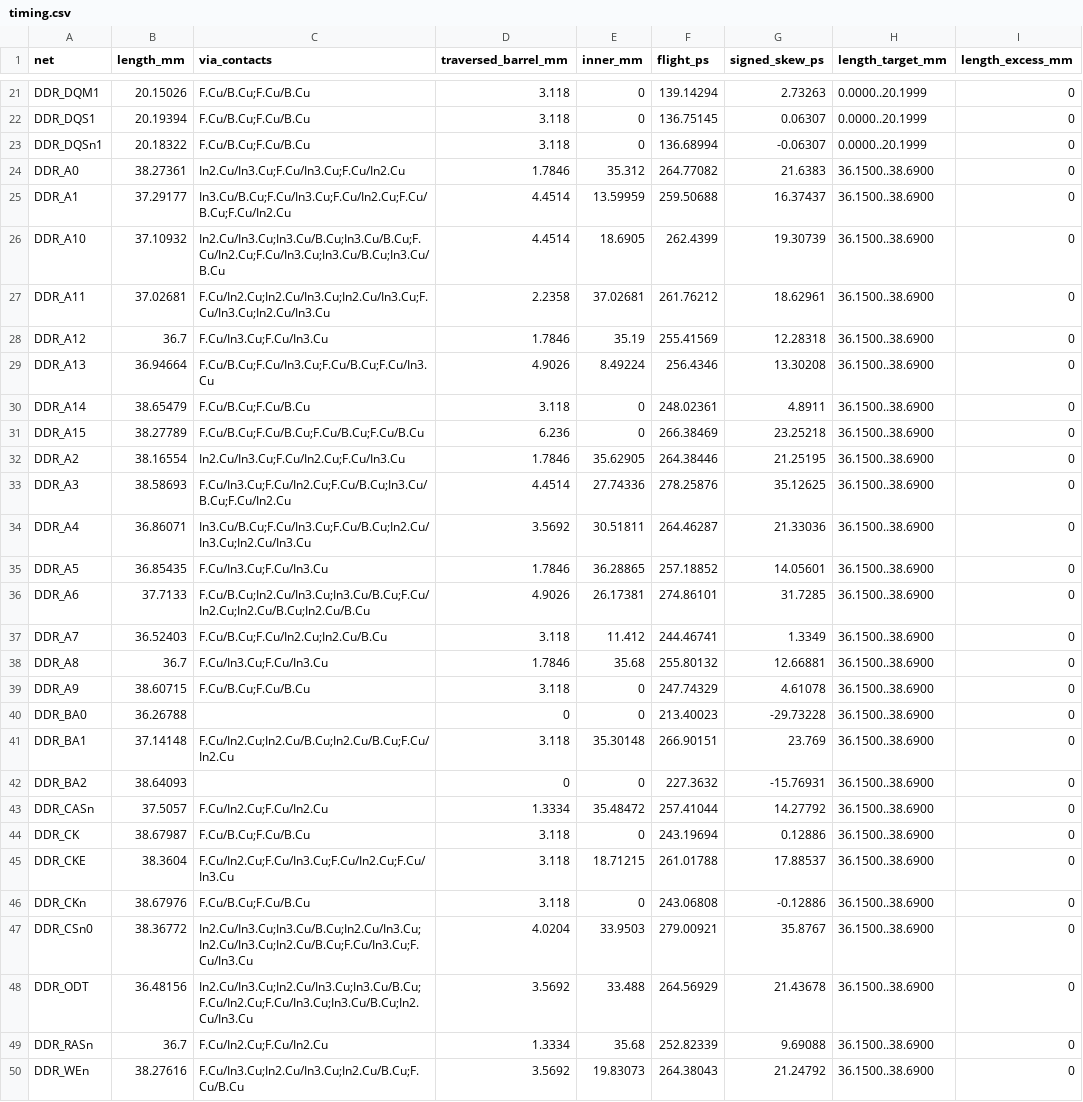
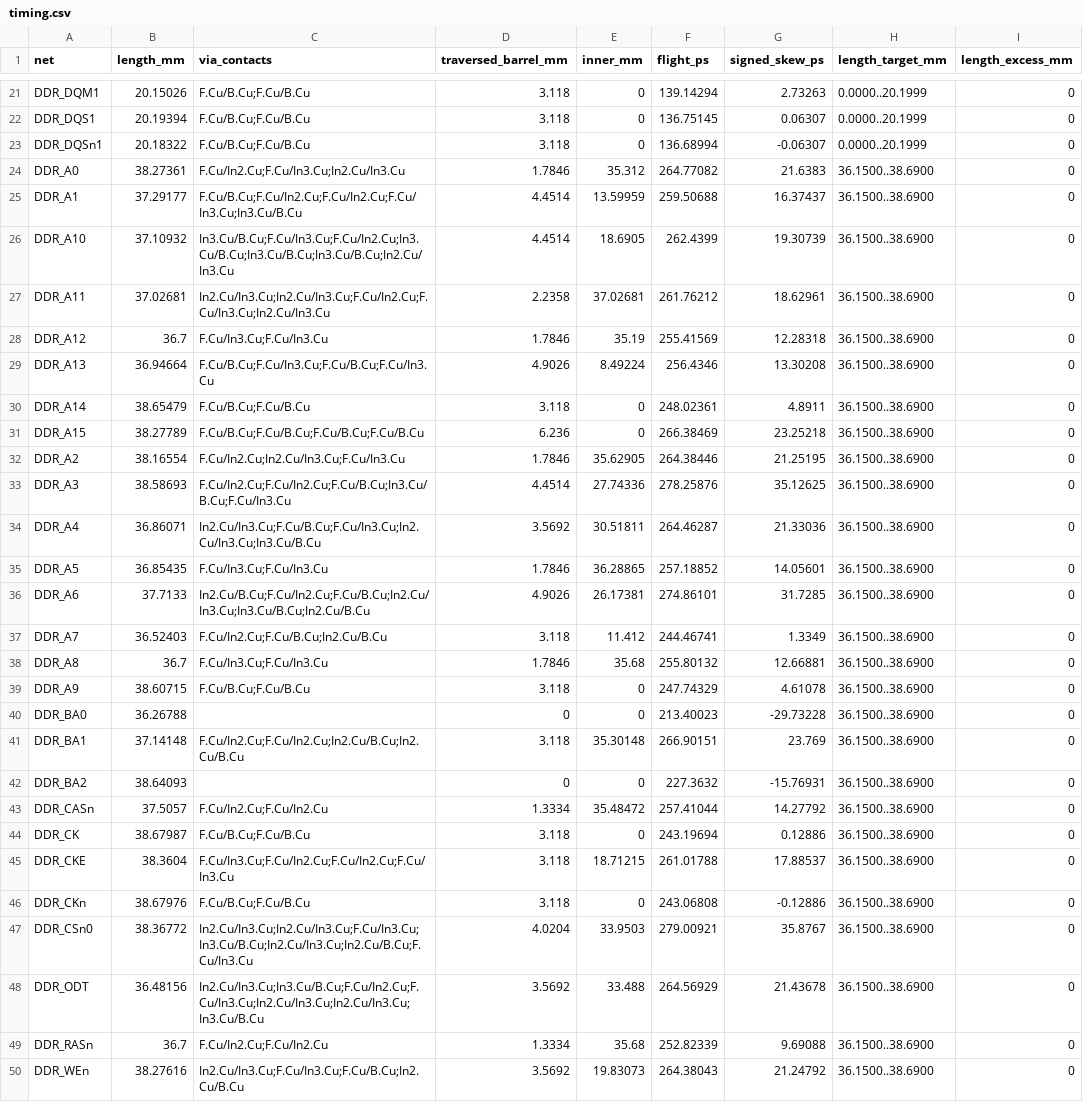
Before and after one commit to Abse2001/pixel-dash, a CSV file: module/timing.csv, drawn as a sheet; only a part is shown, gaps mark what is left out; the diff covers the shown part only; the diff names each change by its address in the sheet, - before the commit and + after, or states it on an @@ line.

```diff
--- a/module/timing.csv
+++ b/module/timing.csv
-C24 (via_contacts): In2.Cu/In3.Cu;F.Cu/In3.Cu;F.Cu/In2.Cu
+C24 (via_contacts): F.Cu/In2.Cu;F.Cu/In3.Cu;In2.Cu/In3.Cu
-C25 (via_contacts): In3.Cu/B.Cu;F.Cu/In3.Cu;F.Cu/In2.Cu;F.Cu/B.Cu;F.Cu/In2.Cu
+C25 (via_contacts): F.Cu/B.Cu;F.Cu/In2.Cu;F.Cu/In2.Cu;F.Cu/In3.Cu;In3.Cu/B.Cu
-C26 (via_contacts): In2.Cu/In3.Cu;In3.Cu/B.Cu;In3.Cu/B.Cu;F.Cu/In2.Cu;F.Cu/In3.Cu;In3.Cu/B.Cu;In3.Cu/B.Cu
+C26 (via_contacts): In3.Cu/B.Cu;F.Cu/In3.Cu;F.Cu/In2.Cu;In3.Cu/B.Cu;In3.Cu/B.Cu;In3.Cu/B.Cu;In2.Cu/In3.Cu
-C27 (via_contacts): F.Cu/In2.Cu;In2.Cu/In3.Cu;In2.Cu/In3.Cu;F.Cu/In3.Cu;In2.Cu/In3.Cu
+C27 (via_contacts): In2.Cu/In3.Cu;In2.Cu/In3.Cu;F.Cu/In2.Cu;F.Cu/In3.Cu;In2.Cu/In3.Cu
-C32 (via_contacts): In2.Cu/In3.Cu;F.Cu/In2.Cu;F.Cu/In3.Cu
+C32 (via_contacts): F.Cu/In2.Cu;In2.Cu/In3.Cu;F.Cu/In3.Cu
-C33 (via_contacts): F.Cu/In3.Cu;F.Cu/In2.Cu;F.Cu/B.Cu;In3.Cu/B.Cu;F.Cu/In2.Cu
+C33 (via_contacts): F.Cu/In2.Cu;F.Cu/In2.Cu;F.Cu/B.Cu;In3.Cu/B.Cu;F.Cu/In3.Cu
-C34 (via_contacts): In3.Cu/B.Cu;F.Cu/In3.Cu;F.Cu/B.Cu;In2.Cu/In3.Cu;In2.Cu/In3.Cu
+C34 (via_contacts): In2.Cu/In3.Cu;F.Cu/B.Cu;F.Cu/In3.Cu;In2.Cu/In3.Cu;In3.Cu/B.Cu
-C36 (via_contacts): F.Cu/B.Cu;In2.Cu/In3.Cu;In3.Cu/B.Cu;F.Cu/In2.Cu;In2.Cu/B.Cu;In2.Cu/B.Cu
+C36 (via_contacts): In2.Cu/B.Cu;F.Cu/In2.Cu;F.Cu/B.Cu;In2.Cu/In3.Cu;In3.Cu/B.Cu;In2.Cu/B.Cu
-C37 (via_contacts): F.Cu/B.Cu;F.Cu/In2.Cu;In2.Cu/B.Cu
+C37 (via_contacts): F.Cu/In2.Cu;F.Cu/B.Cu;In2.Cu/B.Cu
-C41 (via_contacts): F.Cu/In2.Cu;In2.Cu/B.Cu;In2.Cu/B.Cu;F.Cu/In2.Cu
+C41 (via_contacts): F.Cu/In2.Cu;F.Cu/In2.Cu;In2.Cu/B.Cu;In2.Cu/B.Cu
-C45 (via_contacts): F.Cu/In2.Cu;F.Cu/In3.Cu;F.Cu/In2.Cu;F.Cu/In3.Cu
+C45 (via_contacts): F.Cu/In3.Cu;F.Cu/In2.Cu;F.Cu/In2.Cu;F.Cu/In3.Cu
-C47 (via_contacts): In2.Cu/In3.Cu;In3.Cu/B.Cu;In2.Cu/In3.Cu;In2.Cu/In3.Cu;In2.Cu/B.Cu;F.Cu/In3.Cu;F.Cu/In3.Cu
+C47 (via_contacts): In2.Cu/In3.Cu;In2.Cu/In3.Cu;F.Cu/In3.Cu;In3.Cu/B.Cu;In2.Cu/In3.Cu;In2.Cu/B.Cu;F.Cu/In3.Cu
-C48 (via_contacts): In2.Cu/In3.Cu;In2.Cu/In3.Cu;In3.Cu/B.Cu;F.Cu/In2.Cu;F.Cu/In3.Cu;In3.Cu/B.Cu;In2.Cu/In3.Cu
+C48 (via_contacts): In2.Cu/In3.Cu;In3.Cu/B.Cu;F.Cu/In2.Cu;F.Cu/In3.Cu;In2.Cu/In3.Cu;In2.Cu/In3.Cu;In3.Cu/B.Cu
-C50 (via_contacts): F.Cu/In3.Cu;In2.Cu/In3.Cu;In2.Cu/B.Cu;F.Cu/B.Cu
+C50 (via_contacts): In2.Cu/In3.Cu;F.Cu/In3.Cu;F.Cu/B.Cu;In2.Cu/B.Cu
```
Also changed, not shown: 1 edited cell elsewhere in this file, module/via-map.csv, 8 other files.
